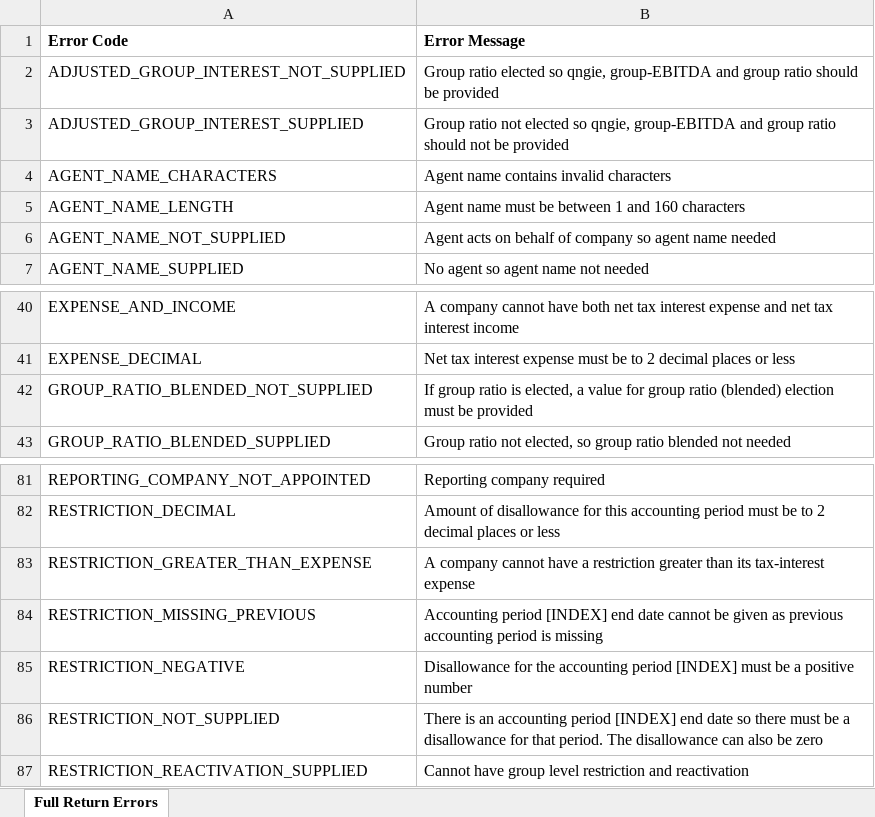
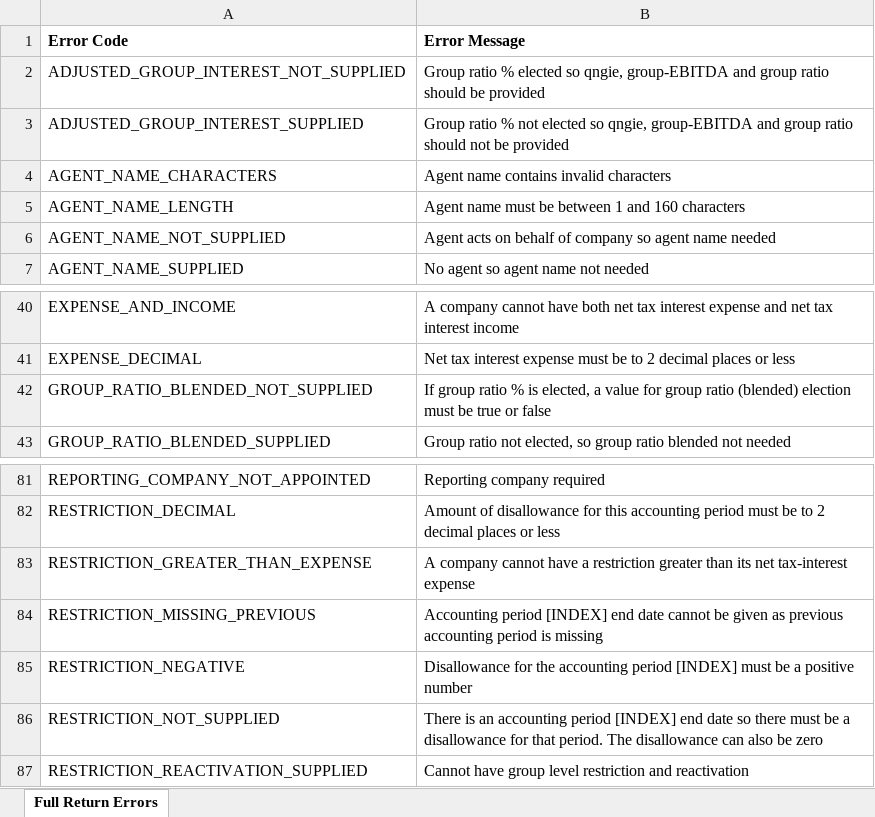
Before and after one commit to hmrc/irr-api-end-to-end-service-guide, an Excel workbook: source/downloads/error-messages/Full Return Errors.xlsx, sheet Full Return Errors, drawn as a sheet; only a part is shown, gaps mark what is left out; values as stored, in another font and other column widths than the file's, no borders; the diff names each change by its address in the sheet, - before the commit and + after, or states it on an @@ line.

Commit message:
CIR-1761-Updated xlsx sheets for full and abb return errors

```diff
--- a/source/downloads/error-messages/Full Return Errors.xlsx (sheet Full Return Errors)
+++ b/source/downloads/error-messages/Full Return Errors.xlsx (sheet Full Return Errors)
-B2 (Error Message): Group ratio elected so…
+B2 (Error Message): Group ratio % elected so…
-B3 (Error Message): Group ratio not elected…
+B3 (Error Message): Group ratio % not elected…
-B42 (Error Message): …group ratio is elected, a value for group ratio (blended) election must be provided
+B42 (Error Message): …group ratio % is elected, a value for group ratio (blended) election must be true or false
-B83 (Error Message): …than its tax-interest expense
+B83 (Error Message): …than its net tax-interest expense
```
Also changed, not shown: source/downloads/error-messages/Abbreviated Return Errors.xlsx.
